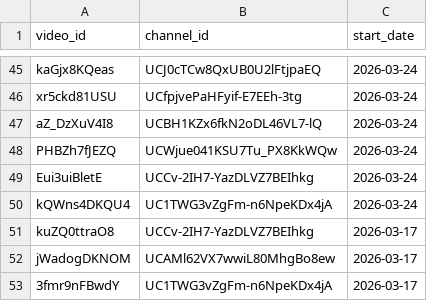
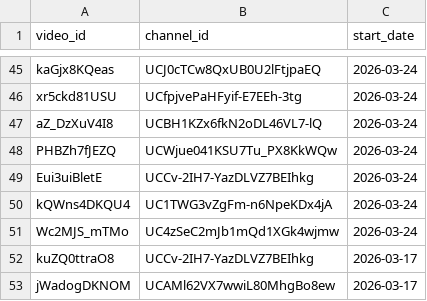
Before and after one commit to efejiroe/influencer-cv, a CSV file: data/channel_video_lookup.csv, drawn as a sheet; only a part is shown, gaps mark what is left out; the shorter side is filled out with more unchanged rows.

```diff
--- a/data/channel_video_lookup.csv
+++ b/data/channel_video_lookup.csv
@@ -50,2 +50,3 @@
 "kQWns4DKQU4","UC1TWG3vZgFm-n6NpeKDx4jA",2026-03-24
+"Wc2MJS_mTMo","UC4zSeC2mJb1mQd1XGk4wjmw",2026-03-24
 "kuZQ0ttraO8","UCCv-2IH7-YazDLVZ7BEIhkg",2026-03-17
```
Also changed, not shown: data/active_tracking.csv, data/tracking_data.csv.
